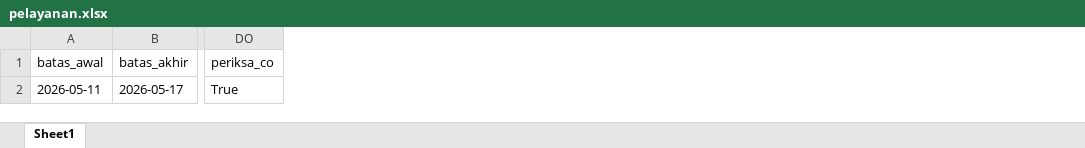
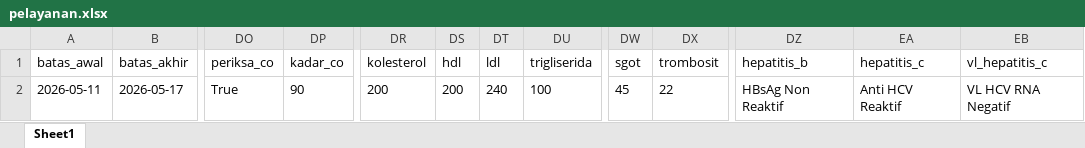
Before and after one commit to stywn93/ckg-helper, an Excel workbook: dataset/pelayanan.xlsx, sheet Sheet1, drawn as a sheet; only a part is shown, gaps mark what is left out; values as stored, in another font and other column widths than the file's, no borders; the diff names each change by its address in the sheet, - before the commit and + after, or states it on an @@ line.

Commit message:
lipid fibrosis hepatitis done

```diff
--- a/dataset/pelayanan.xlsx (sheet Sheet1)
+++ b/dataset/pelayanan.xlsx (sheet Sheet1)
+column DP (kadar_co), row 2: 90
+column DR (kolesterol), row 2: 200
+column DS (hdl), row 2: 200
+column DT (ldl), row 2: 240
+column DU (trigliserida), row 2: 100
+column DW (sgot), row 2: 45
+column DX (trombosit), row 2: 22
+column DZ (hepatitis_b), row 2: HBsAg Non Reaktif
+column EA (hepatitis_c), row 2: Anti HCV Reaktif
+column EB (vl_hepatitis_c), row 2: VL HCV RNA Negatif
```
Also changed, not shown: 1 other file.
